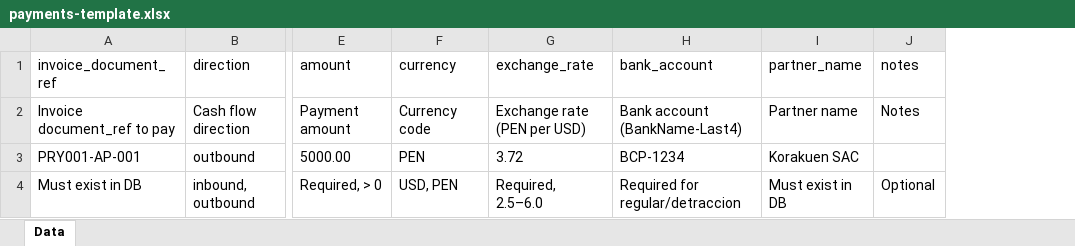
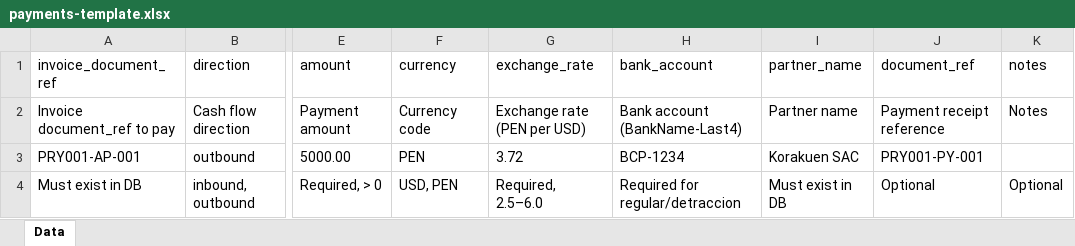
Before and after one commit to Alex-Korakuen/korakuen, an Excel workbook: website/public/templates/payments-template.xlsx, sheet Data, drawn as a sheet; only a part is shown, gaps mark what is left out; values as stored, in another font and other column widths than the file's, no borders; the diff names each change by its address in the sheet, - before the commit and + after, or states it on an @@ line.

```diff
--- a/website/public/templates/payments-template.xlsx (sheet Data)
+++ b/website/public/templates/payments-template.xlsx (sheet Data)
+column J (document_ref), rows 2-4: Payment receipt reference | PRY001-PY-001 | Optional
```
Also changed, not shown: website/public/templates/direct-transactions-template.xlsx, website/public/templates/invoices-template.xlsx, 8 other files.
